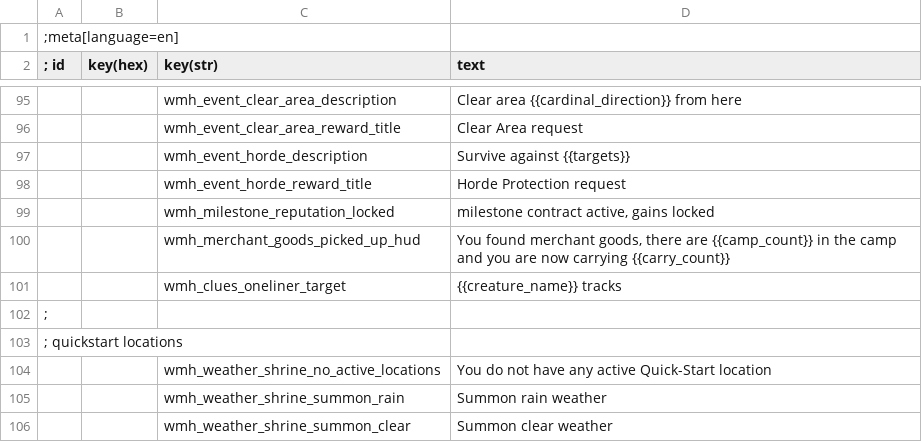
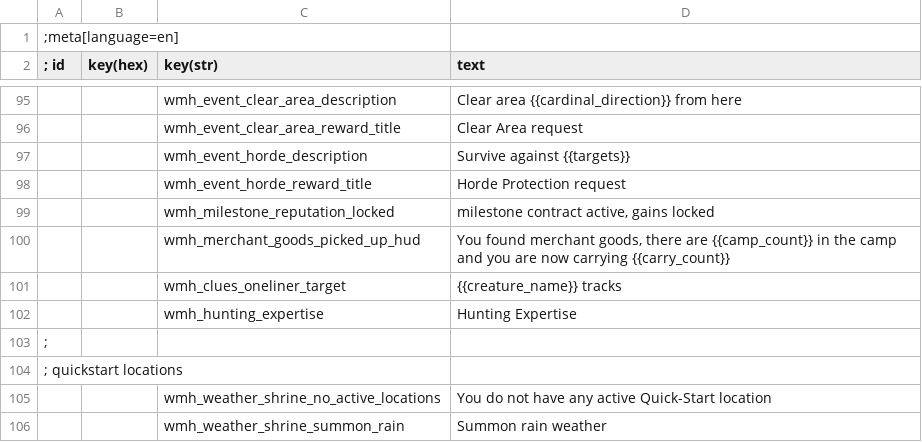
Before and after one commit to Aelto/tw3-wild-monster-hunt, a CSV file: en.w3strings.csv, drawn as a sheet; only a part is shown, gaps mark what is left out; the shorter side is filled out with more unchanged rows; the diff names each change by its address in the sheet, - before the commit and + after, or states it on an @@ line.

Commit message:
hunting experience gain on contract completion

```diff
--- a/en.w3strings.csv
+++ b/en.w3strings.csv
+row 102:  |  | wmh_hunting_expertise | Hunting Expertise
```
Also changed, not shown: 3 other files.
